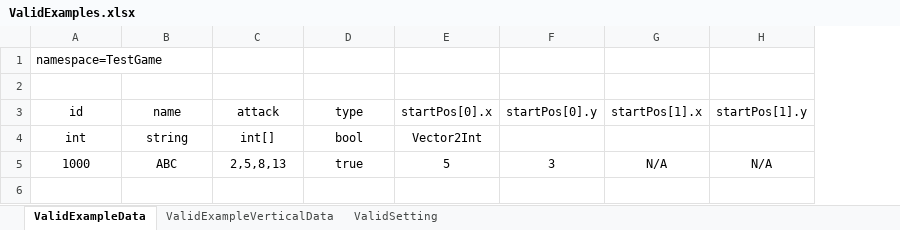
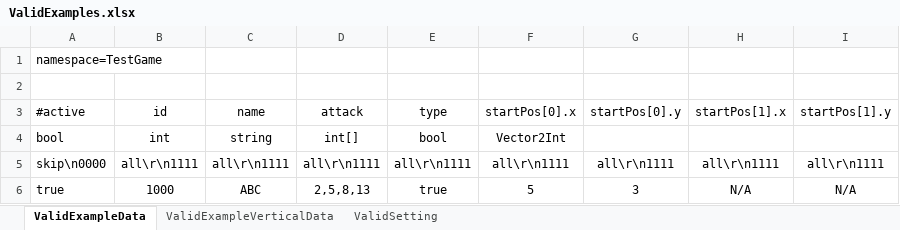
Before and after one commit to PhysaliaStudio/ExcelDataExporter, an Excel workbook: GameData/ValidExamples.xlsx, sheet ValidExampleData, drawn as a sheet; values as stored, in another font and other column widths than the file's, no borders; addresses are those after the commit; the diff names each change by its address in the sheet, - before the commit and + after, or states it on an @@ line.

```diff
--- a/GameData/ValidExamples.xlsx (sheet ValidExampleData)
+++ b/GameData/ValidExamples.xlsx (sheet ValidExampleData)
+column A (#active), row 1: namespace=TestGame; row 4: bool; row 6: true
-B1 (id): namespace=TestGame
+B1 (id): (empty)
+row 5: skip\n0000 | all\r\n1111 | all\r\n1111 | all\r\n1111 | all\r\n1111 | all\r\n1111 | all\r\n1111 | all\r\n1111 | all\r\n1111
```
Also changed, not shown: sheet ValidExampleVerticalData, GameData/EnemyData.xlsx, 1 other file.
